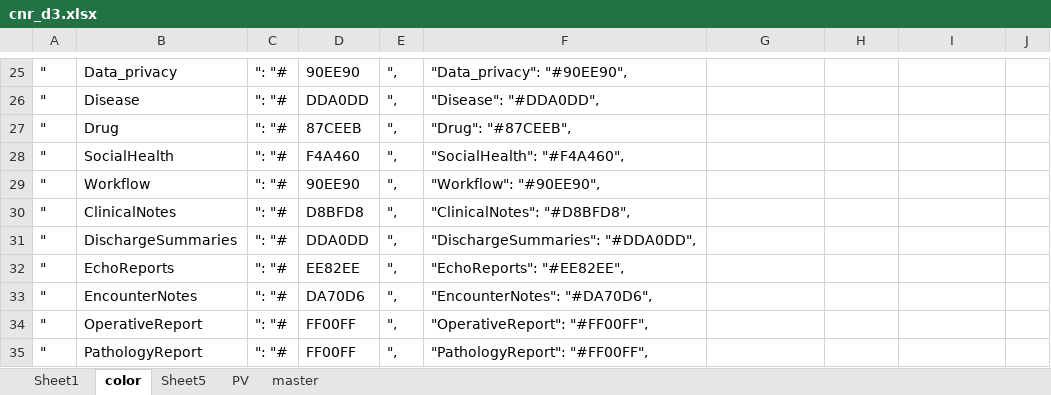
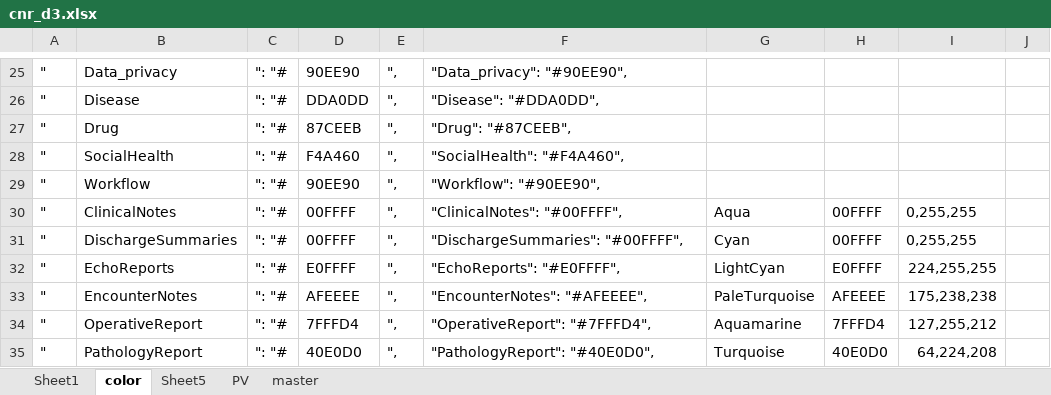
Before and after one commit to sunyangfu/sunyangfu.github.io, an Excel workbook: d3/cnr_d3.xlsx, sheet color, drawn as a sheet; only a part is shown, gaps mark what is left out; values as stored, in another font and other column widths than the file's, no borders; conditional formats not drawn; the diff covers the shown part only; the diff names each change by its address in the sheet, - before the commit and + after, or states it on an @@ line.

```diff
--- a/d3/cnr_d3.xlsx (sheet color)
+++ b/d3/cnr_d3.xlsx (sheet color)
-D30: D8BFD8
+D30: 00FFFF
-F30: "ClinicalNotes": "#D8BFD8",
+F30: "ClinicalNotes": "#00FFFF",
-G30: (empty)
+G30: Aqua
-H30:H31: (empty)
+H30:H31: 00FFFF
-I30:I31: (empty)
+I30:I31: 0,255,255
-D31: DDA0DD
+D31: 00FFFF
-F31: "DischargeSummaries": "#DDA0DD",
+F31: "DischargeSummaries": "#00FFFF",
-G31: (empty)
+G31: Cyan
-D32: EE82EE
+D32: E0FFFF
-F32: "EchoReports": "#EE82EE",
+F32: "EchoReports": "#E0FFFF",
-G32: (empty)
+G32: LightCyan
-H32: (empty)
+H32: E0FFFF
-I32: (empty)
+I32: 224,255,255
-D33: DA70D6
+D33: AFEEEE
-F33: "EncounterNotes": "#DA70D6",
+F33: "EncounterNotes": "#AFEEEE",
-G33: (empty)
+G33: PaleTurquoise
-H33: (empty)
+H33: AFEEEE
-I33: (empty)
+I33: 175,238,238
-D34: FF00FF
+D34: 7FFFD4
-F34: "OperativeReport": "#FF00FF",
+F34: "OperativeReport": "#7FFFD4",
-G34: (empty)
+G34: Aquamarine
-H34: (empty)
+H34: 7FFFD4
-I34: (empty)
+I34: 127,255,212
-D35: FF00FF
+D35: 40E0D0
-F35: "PathologyReport": "#FF00FF",
+F35: "PathologyReport": "#40E0D0",
-G35: (empty)
+G35: Turquoise
-H35: (empty)
+H35: 40E0D0
-I35: (empty)
+I35: 64,224,208
```
Also changed, not shown: 30 edited cells elsewhere in this sheet, 1 other file.
